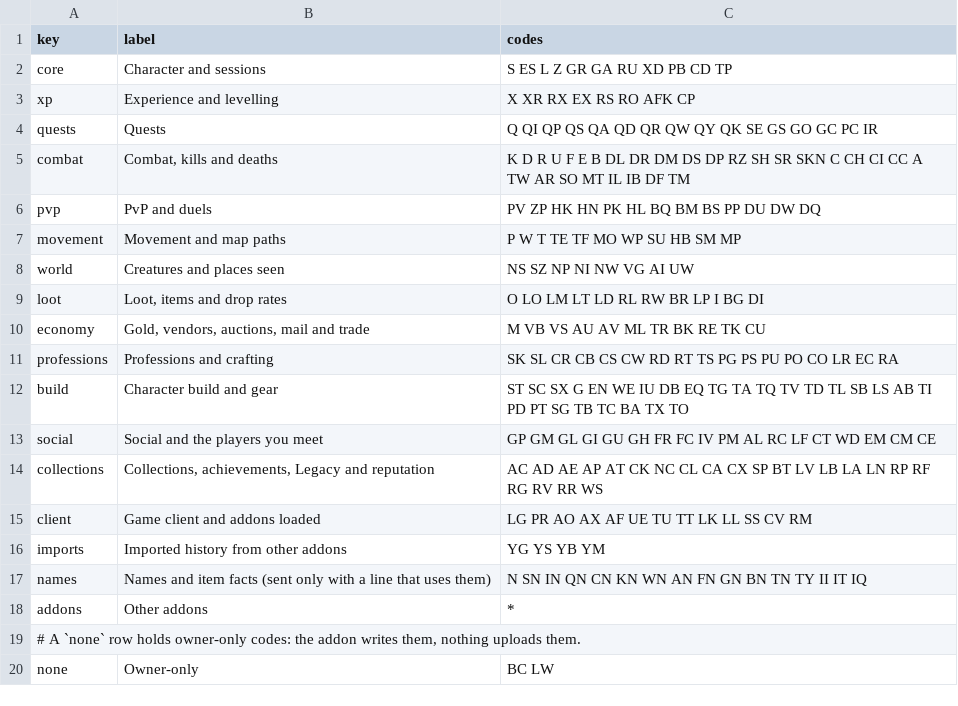
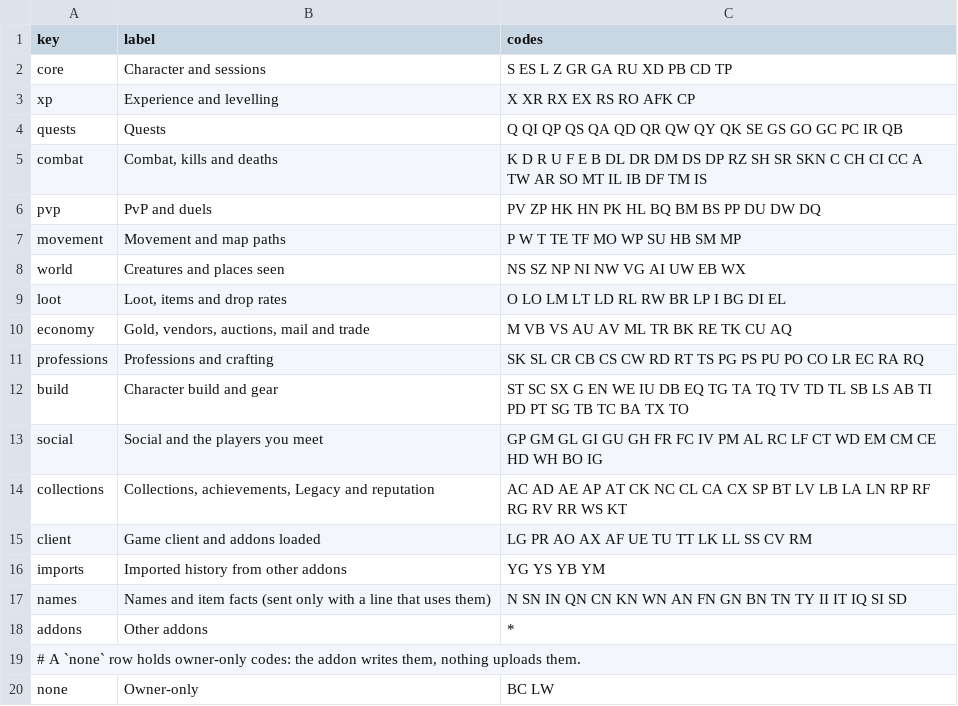
Before and after one commit to Medalink/scarlet-web, a TSV file: docs/groups.tsv, drawn as a sheet.

Commit message:
Put the addon's 14 new lines in upload groups
The addon now writes lifetime baselines, recipe and spell facts, boss loot, auction prices and lines about other players. Each new code gets a group, so the app uploads it instead of dropping it.

What changes
- docs/groups.tsv: QB to quests; EB, WX to world; KT to collections; IS to combat; RQ to professions; SI, SD to names; EL to loot; AQ to economy; HD, WH, BO, IG to social
- docs/player-fields.tsv: EL 4, the receiver, gets a pseudonym outside social
- docs/name-refs.tsv: RQ, EL, AQ and IG point at item and spell names; SI and SD are spell facts sent with the spell, like II with an item

Unchanged on purpose
- BC stays owner-only, so warband bank, guild bank, mail and auction lists never upload. HD, WH, BO and IG carry names in clear only in social parts, as IV and PM do.
- No server code reads the new lines yet.

Verification
- cargo run -- check-groups against Scarlet's FORMAT.md on this branch: groups ok, 252 codes. cargo fmt --check in part: ok.
- composer check did not run on this PC; the flow's PHP gates run on medaware.

```diff
--- a/docs/groups.tsv
+++ b/docs/groups.tsv
@@ -3,16 +3,16 @@ core	Character and sessions	S ES L Z GR GA RU XD PB CD TP
 xp	Experience and levelling	X XR RX EX RS RO AFK CP
-quests	Quests	Q QI QP QS QA QD QR QW QY QK SE GS GO GC PC IR
-combat	Combat, kills and deaths	K D R U F E B DL DR DM DS DP RZ SH SR SKN C CH CI CC A TW AR SO MT IL IB DF TM
+quests	Quests	Q QI QP QS QA QD QR QW QY QK SE GS GO GC PC IR QB
+combat	Combat, kills and deaths	K D R U F E B DL DR DM DS DP RZ SH SR SKN C CH CI CC A TW AR SO MT IL IB DF TM IS
 pvp	PvP and duels	PV ZP HK HN PK HL BQ BM BS PP DU DW DQ
 movement	Movement and map paths	P W T TE TF MO WP SU HB SM MP
-world	Creatures and places seen	NS SZ NP NI NW VG AI UW
-loot	Loot, items and drop rates	O LO LM LT LD RL RW BR LP I BG DI
-economy	Gold, vendors, auctions, mail and trade	M VB VS AU AV ML TR BK RE TK CU
-professions	Professions and crafting	SK SL CR CB CS CW RD RT TS PG PS PU PO CO LR EC RA
+world	Creatures and places seen	NS SZ NP NI NW VG AI UW EB WX
+loot	Loot, items and drop rates	O LO LM LT LD RL RW BR LP I BG DI EL
+economy	Gold, vendors, auctions, mail and trade	M VB VS AU AV ML TR BK RE TK CU AQ
+professions	Professions and crafting	SK SL CR CB CS CW RD RT TS PG PS PU PO CO LR EC RA RQ
 build	Character build and gear	ST SC SX G EN WE IU DB EQ TG TA TQ TV TD TL SB LS AB TI PD PT SG TB TC BA TX TO
-social	Social and the players you meet	GP GM GL GI GU GH FR FC IV PM AL RC LF CT WD EM CM CE
-collections	Collections, achievements, Legacy and reputation	AC AD AE AP AT CK NC CL CA CX SP BT LV LB LA LN RP RF RG RV RR WS
+social	Social and the players you meet	GP GM GL GI GU GH FR FC IV PM AL RC LF CT WD EM CM CE HD WH BO IG
+collections	Collections, achievements, Legacy and reputation	AC AD AE AP AT CK NC CL CA CX SP BT LV LB LA LN RP RF RG RV RR WS KT
 client	Game client and addons loaded	LG PR AO AX AF UE TU TT LK LL SS CV RM
 imports	Imported history from other addons	YG YS YB YM
-names	Names and item facts (sent only with a line that uses them)	N SN IN QN CN KN WN AN FN GN BN TN TY II IT IQ
+names	Names and item facts (sent only with a line that uses them)	N SN IN QN CN KN WN AN FN GN BN TN TY II IT IQ SI SD
 addons	Other addons	*
```
Also changed, not shown: docs/name-refs.tsv, docs/player-fields.tsv.
